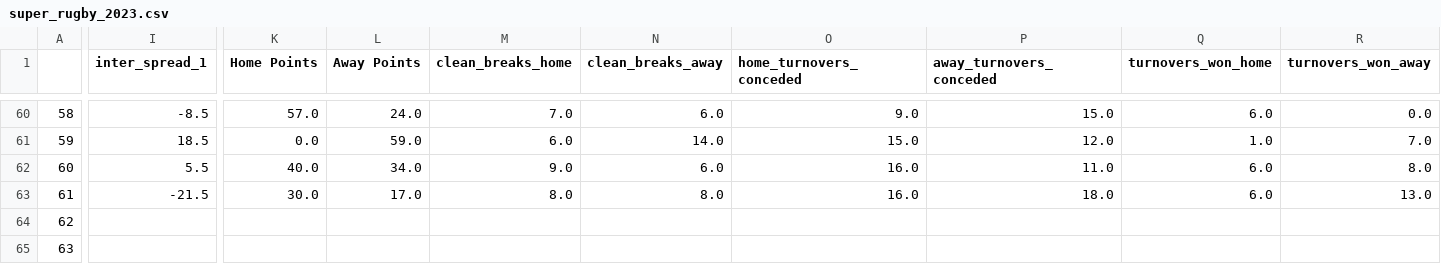
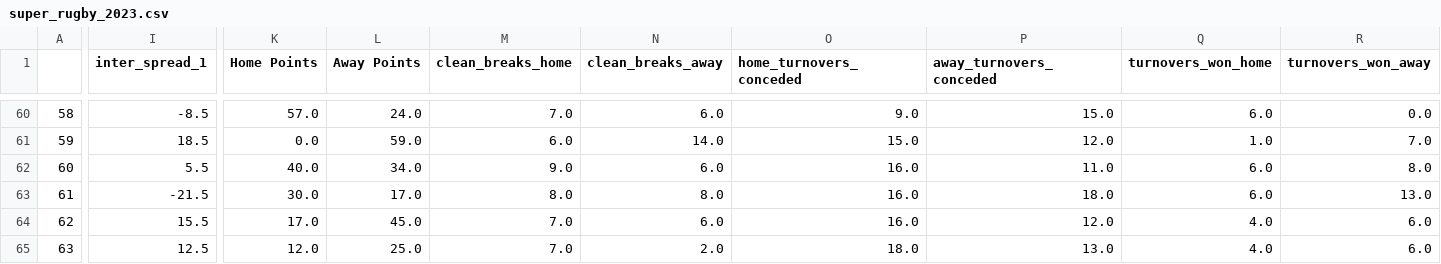
Before and after one commit to ZeNoonan/rugby, a CSV file: super_rugby_2023.csv, drawn as a sheet; only a part is shown, gaps mark what is left out; the diff covers the shown part only; the diff names each change by its address in the sheet, - before the commit and + after, or states it on an @@ line.

Commit message:
update

```diff
--- a/super_rugby_2023.csv
+++ b/super_rugby_2023.csv
-I64 (inter_spread_1): (empty)
+I64 (inter_spread_1): 15.5
-K64 (Home Points): (empty)
+K64 (Home Points): 17.0
-L64 (Away Points): (empty)
+L64 (Away Points): 45.0
-M64:M65 (clean_breaks_home): (empty)
+M64:M65 (clean_breaks_home): 7.0
-N64 (clean_breaks_away): (empty)
+N64 (clean_breaks_away): 6.0
-O64 (home_turnovers_conceded): (empty)
+O64 (home_turnovers_conceded): 16.0
-P64 (away_turnovers_conceded): (empty)
+P64 (away_turnovers_conceded): 12.0
-Q64:Q65 (turnovers_won_home): (empty)
+Q64:Q65 (turnovers_won_home): 4.0
-R64:R65 (turnovers_won_away): (empty)
+R64:R65 (turnovers_won_away): 6.0
-I65 (inter_spread_1): (empty)
+I65 (inter_spread_1): 12.5
-K65 (Home Points): (empty)
+K65 (Home Points): 12.0
-L65 (Away Points): (empty)
+L65 (Away Points): 25.0
-N65 (clean_breaks_away): (empty)
+N65 (clean_breaks_away): 2.0
-O65 (home_turnovers_conceded): (empty)
+O65 (home_turnovers_conceded): 18.0
-P65 (away_turnovers_conceded): (empty)
+P65 (away_turnovers_conceded): 13.0
```
Also changed, not shown: 97 edited cells elsewhere in this file.
